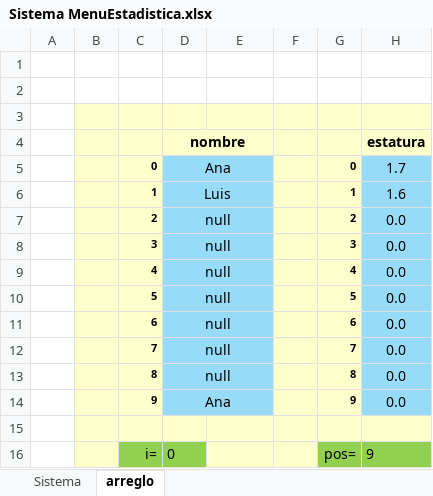
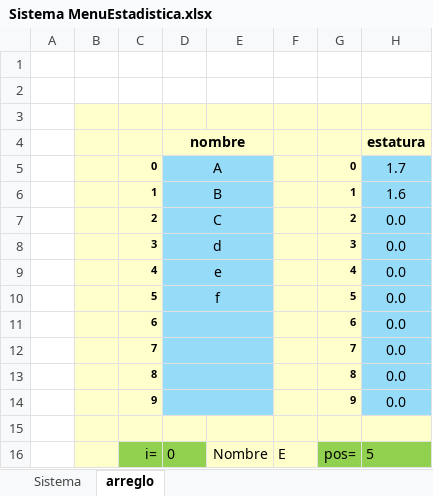
Before and after one commit to gilbertnav/POO_2025, an Excel workbook: Sistema MenuEstadistica.xlsx, sheet arreglo, drawn as a sheet; values as stored, in another font and other column widths than the file's, no borders; the diff names each change by its address in the sheet, - before the commit and + after, or states it on an @@ line.

```diff
--- a/Sistema MenuEstadistica.xlsx (sheet arreglo)
+++ b/Sistema MenuEstadistica.xlsx (sheet arreglo)
-D5: Ana
+D5: A
-D6: Luis
+D6: B
-D7: null
+D7: C
-D8: null
+D8: d
-D9: null
+D9: e
-D10: null
+D10: f
-D11:D13: null
+D11:D13: (empty)
-D14: Ana
+D14: (empty)
-E16: (empty)
+E16: Nombre
-F16: (empty)
+F16: E
-H16: 9
+H16: 5
```
Also changed, not shown: sheet Sistema, 6 other files.
